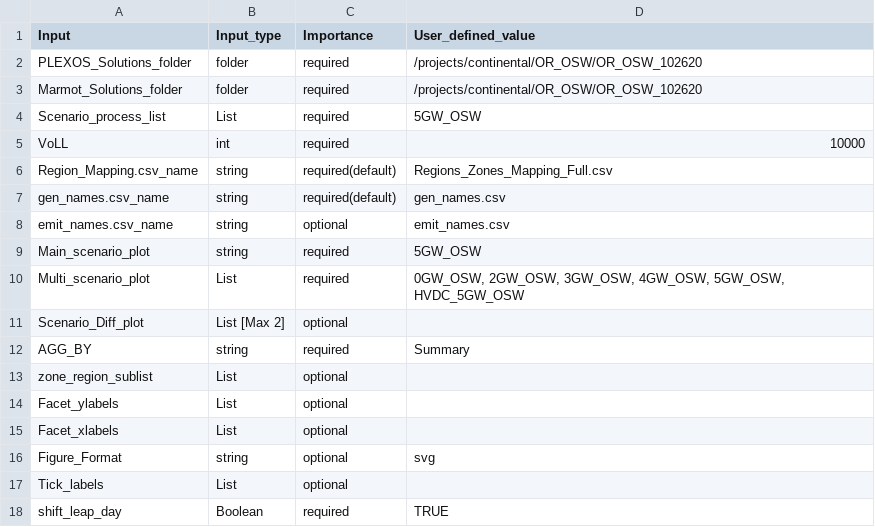
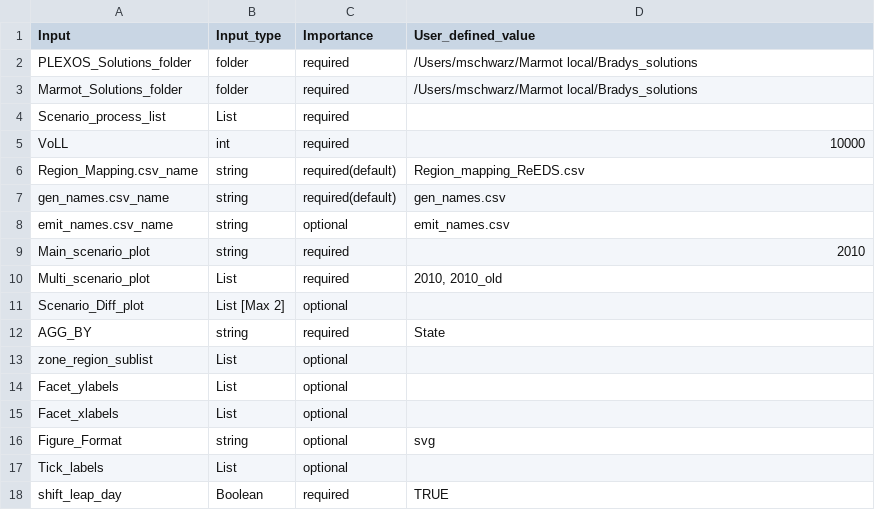
Before and after one commit to NREL/Marmot, a CSV file: Marmot_user_defined_inputs.csv, drawn as a sheet.

```diff
--- a/Marmot_user_defined_inputs.csv
+++ b/Marmot_user_defined_inputs.csv
@@ -1,13 +1,13 @@
 Input,Input_type,Importance,User_defined_value
-PLEXOS_Solutions_folder,folder,required,/projects/continental/OR_OSW/OR_OSW_102620
-Marmot_Solutions_folder,folder,required,/projects/continental/OR_OSW/OR_OSW_102620
-Scenario_process_list,List,required,5GW_OSW
+PLEXOS_Solutions_folder,folder,required,/Users/mschwarz/Marmot local/Bradys_solutions
+Marmot_Solutions_folder,folder,required,/Users/mschwarz/Marmot local/Bradys_solutions
+Scenario_process_list,List,required,
 VoLL,int,required,10000
-Region_Mapping.csv_name,string,required(default),Regions_Zones_Mapping_Full.csv
+Region_Mapping.csv_name,string,required(default),Region_mapping_ReEDS.csv
 gen_names.csv_name,string,required(default),gen_names.csv
 emit_names.csv_name,string,optional,emit_names.csv
-Main_scenario_plot,string,required,5GW_OSW
-Multi_scenario_plot,List,required,"0GW_OSW, 2GW_OSW, 3GW_OSW, 4GW_OSW, 5GW_OSW, HVDC_5GW_OSW"
+Main_scenario_plot,string,required,2010
+Multi_scenario_plot,List,required,"2010, 2010_old"
 Scenario_Diff_plot,List [Max 2],optional,
-AGG_BY,string,required,Summary
+AGG_BY,string,required,State
 zone_region_sublist,List,optional,
```
Also changed, not shown: Marmot_plot_select.csv, mapping_folder/colour_dictionary.csv, 8 other files.
